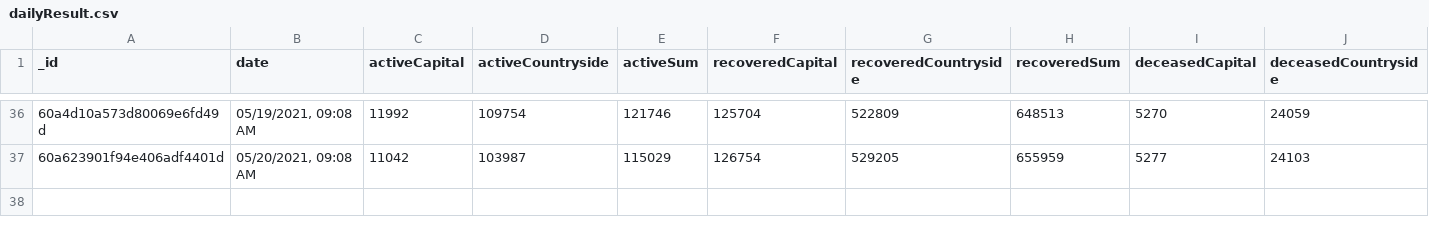
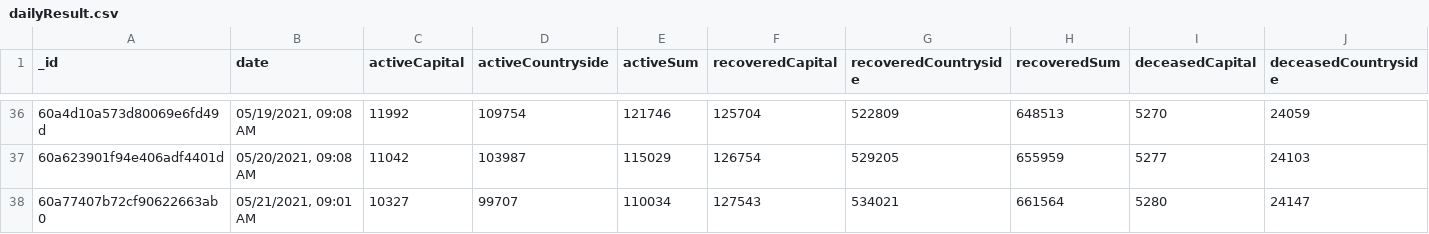
Before and after one commit to theDavidBarton/koronavirus.gov.hu-scraper, a CSV file: dailyResult.csv, drawn as a sheet; only a part is shown, gaps mark what is left out; rows hold the shown columns only; the diff names each change by its address in the sheet, - before the commit and + after, or states it on an @@ line.

Commit message:
feat(data): update data 2021-05-21

```diff
--- a/dailyResult.csv
+++ b/dailyResult.csv
+row 38: 60a77407b72cf90622663ab0 | 05/21/2021, 09:01 AM | 10327 | 99707 | 110034 | 127543 | 534021 | 661564 | 5280 | 24147
```
Also changed, not shown: 3 other files.
